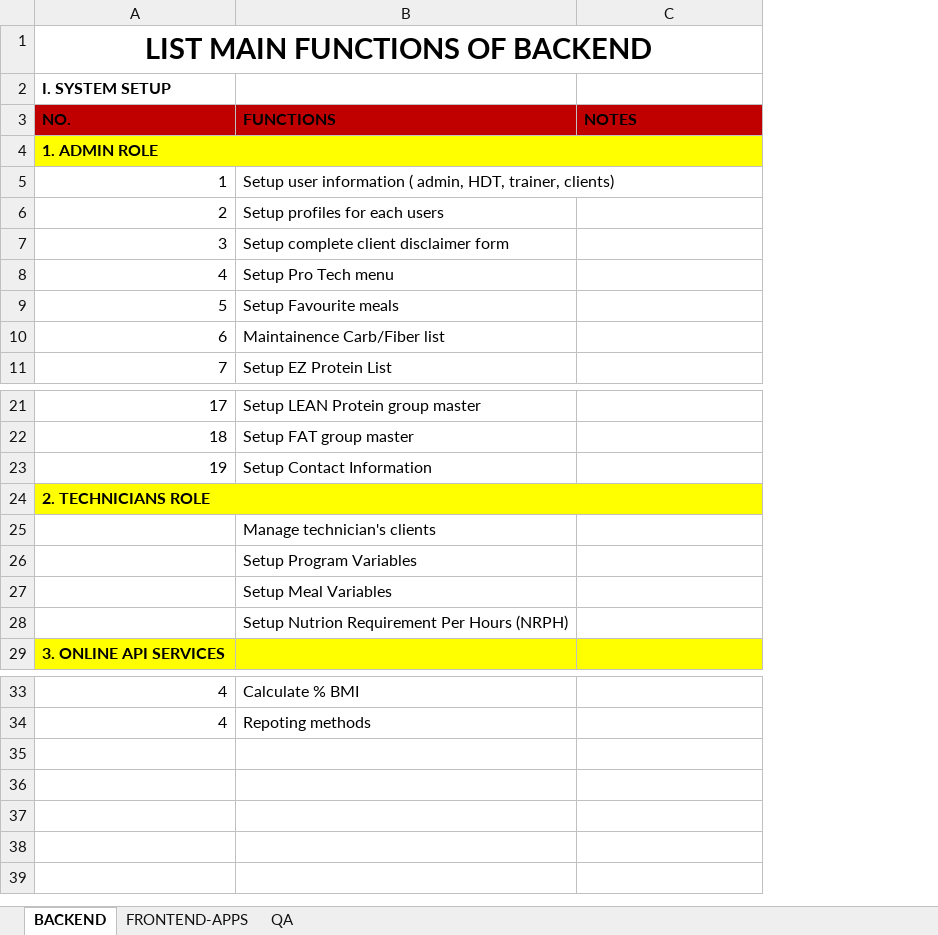
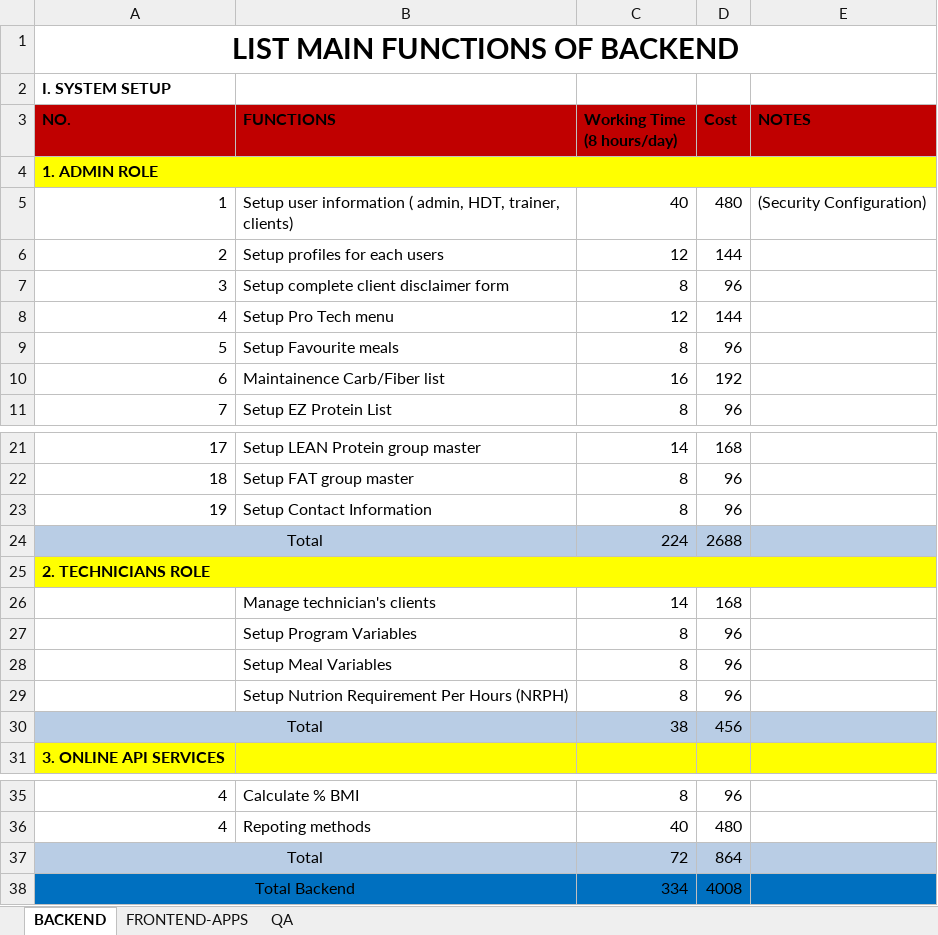
Before and after one commit to fuccuci/nutrion, an Excel workbook: nutrition wellshop estimation.xlsx, sheet BACKEND, drawn as a sheet; only a part is shown, gaps mark what is left out; values as stored, in another font and other column widths than the file's, no borders; addresses are those after the commit; the diff names each change by its address in the sheet, - before the commit and + after, or states it on an @@ line.

```diff
--- a/nutrition wellshop estimation.xlsx (sheet BACKEND)
+++ b/nutrition wellshop estimation.xlsx (sheet BACKEND)
+column C (Working Time (8 hours/day)), rows 5-11: 40 | 12 | 8 | 12 | 8 | 16 | 8; rows 21-23: 14 | 8 | 8; rows 26-29: 14 | 8 | 8 | 8; rows 35-36: 8 | 40
+column D (Cost), rows 5-11: 480 | 144 | 96 | 144 | 96 | 192 | 96; rows 21-23: 168 | 96 | 96; rows 26-29: 168 | 96 | 96 | 96; rows 35-36: 96 | 480
-E5 (NOTES): (empty)
+E5 (NOTES): (Security Configuration)
+row 24: Total |  | 224 | 2688
+row 30: Total |  | 38 | 456
+row 37: Total |  | 72 | 864
+row 38: Total Backend |  | 334 | 4008
```
Also changed, not shown: sheet FRONTEND-APPS, 2 other files.
